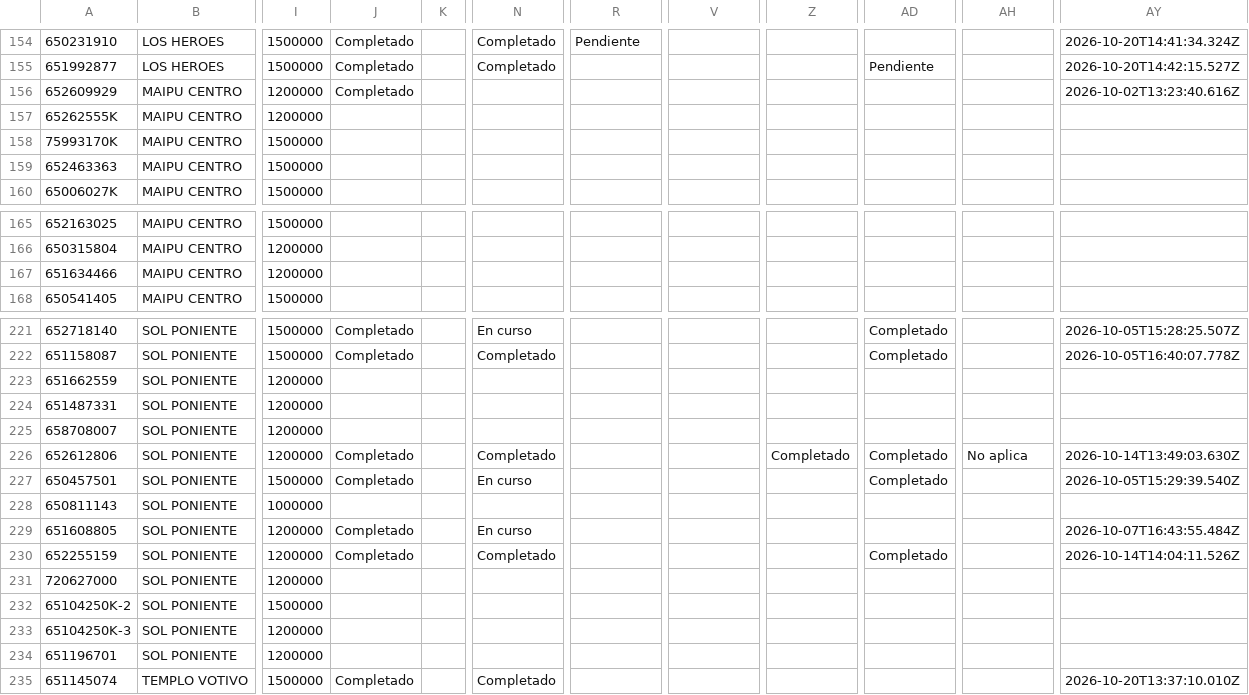
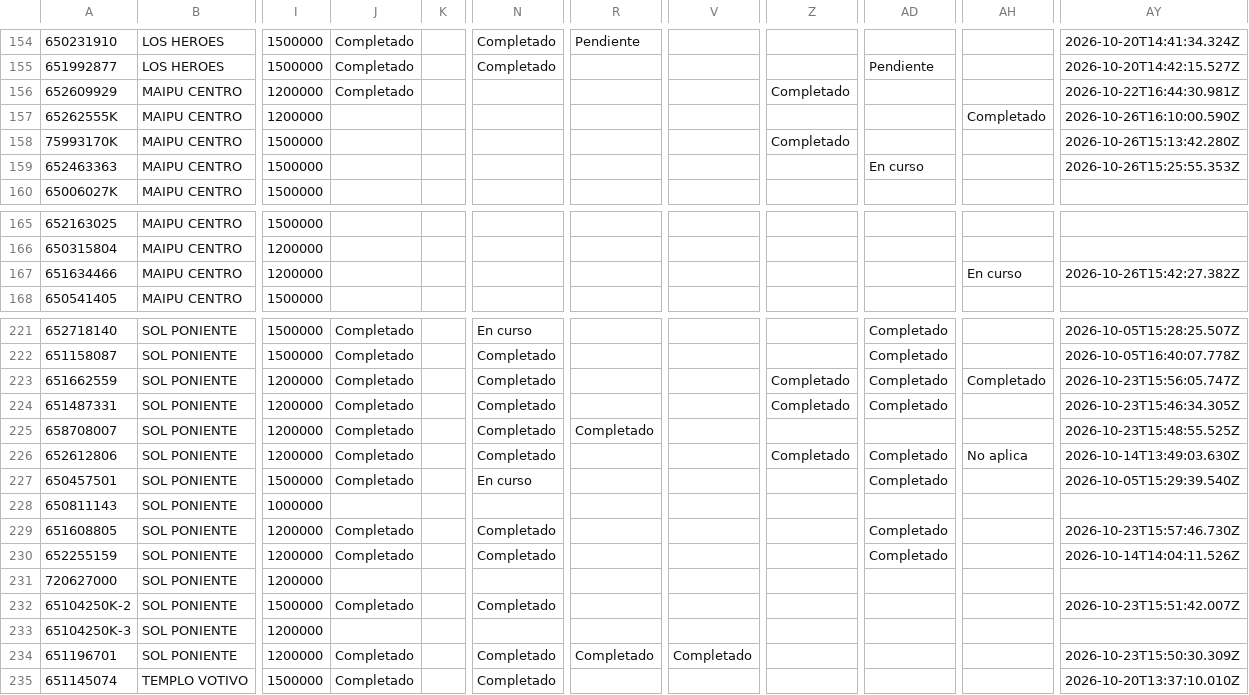
Before and after one commit to juliansuy/seguimientotubarriomasseguro, a CSV file: datos-proyectos.csv, drawn as a sheet; only a part is shown, gaps mark what is left out; the diff covers the shown part only; the diff names each change by its address in the sheet, - before the commit and + after, or states it on an @@ line.

```diff
--- a/datos-proyectos.csv
+++ b/datos-proyectos.csv
-Z156: (empty)
+Z156: Completado
-AY156: 2026-10-02T13:23:40.616Z
+AY156: 2026-10-22T16:44:30.981Z
-AH157: (empty)
+AH157: Completado
-AY157: (empty)
+AY157: 2026-10-26T16:10:00.590Z
-Z158: (empty)
+Z158: Completado
-AY158: (empty)
+AY158: 2026-10-26T15:13:42.280Z
-AD159: (empty)
+AD159: En curso
-AY159: (empty)
+AY159: 2026-10-26T15:25:55.353Z
-AH167: (empty)
+AH167: En curso
-AY167: (empty)
+AY167: 2026-10-26T15:42:27.382Z
-J223:J225: (empty)
+J223:J225: Completado
-N223:N225: (empty)
+N223:N225: Completado
-Z223:Z224: (empty)
+Z223:Z224: Completado
-AD223:AD224: (empty)
+AD223:AD224: Completado
-AH223: (empty)
+AH223: Completado
-AY223: (empty)
+AY223: 2026-10-23T15:56:05.747Z
-AY224: (empty)
+AY224: 2026-10-23T15:46:34.305Z
-R225: (empty)
+R225: Completado
-AY225: (empty)
+AY225: 2026-10-23T15:48:55.525Z
-N229: En curso
+N229: Completado
-AD229: (empty)
+AD229: Completado
-AY229: 2026-10-07T16:43:55.484Z
+AY229: 2026-10-23T15:57:46.730Z
-J232: (empty)
+J232: Completado
-N232: (empty)
+N232: Completado
-AY232: (empty)
+AY232: 2026-10-23T15:51:42.007Z
-J234: (empty)
+J234: Completado
-N234: (empty)
+N234: Completado
-R234: (empty)
+R234: Completado
-V234: (empty)
+V234: Completado
-AY234: (empty)
+AY234: 2026-10-23T15:50:30.309Z
```
Also changed, not shown: 46 edited cells elsewhere in this file.
